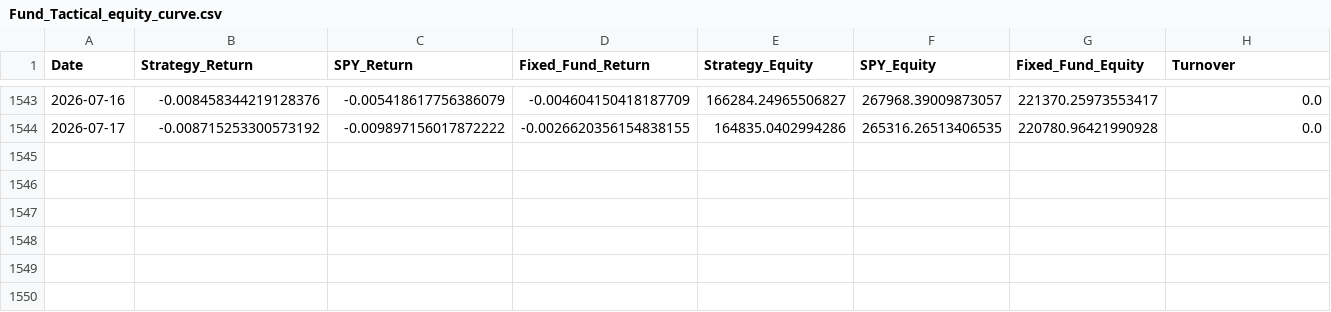
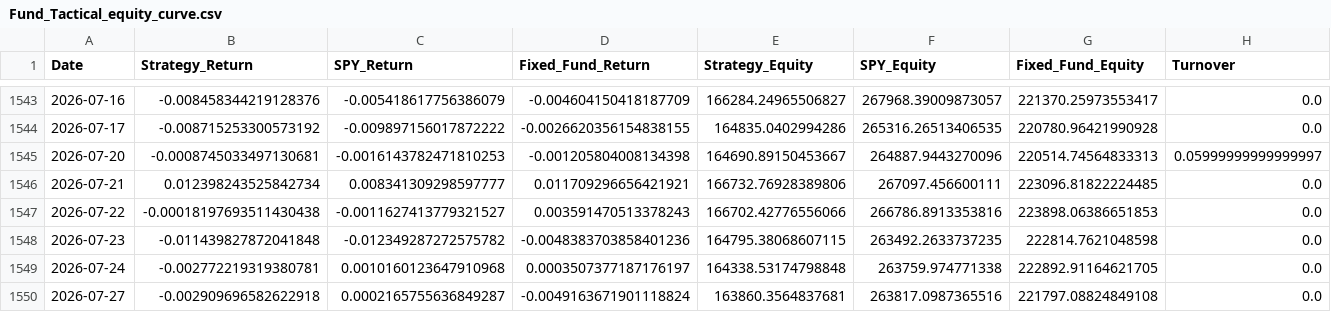
Before and after one commit to emkcufslp-kfc/Makret-Bull-and-Bear-Trap, a CSV file: data/Fund_Tactical_Results/Fund_Tactical_equity_curve.csv, drawn as a sheet; only a part is shown, gaps mark what is left out.

```diff
--- a/data/Fund_Tactical_Results/Fund_Tactical_equity_curve.csv
+++ b/data/Fund_Tactical_Results/Fund_Tactical_equity_curve.csv
@@ -1544 +1544,7 @@ Date,Strategy_Return,SPY_Return,Fixed_Fund_Return,Strategy_Equity,SPY_Equity,Fix
 2026-07-17,-0.008715253300573192,-0.009897156017872222,-0.0026620356154838155,164835.0402994286,265316.26513406535,220780.96421990928,0.0
+2026-07-20,-0.0008745033497130681,-0.0016143782471810253,-0.001205804008134398,164690.89150453667,264887.9443270096,220514.74564833313,0.05999999999999997
+2026-07-21,0.012398243525842734,0.008341309298597777,0.011709296656421921,166732.76928389806,267097.456600111,223096.81822224485,0.0
+2026-07-22,-0.00018197693511430438,-0.0011627413779321527,0.003591470513378243,166702.42776556066,266786.8913353816,223898.06386651853,0.0
+2026-07-23,-0.011439827872041848,-0.012349287272575782,-0.0048383703858401236,164795.38068607115,263492.2633737235,222814.7621048598,0.0
+2026-07-24,-0.002772219319380781,0.0010160123647910968,0.0003507377187176197,164338.53174798848,263759.974771338,222892.91164621705,0.0
+2026-07-27,-0.002909696582622918,0.0002165755636849287,-0.0049163671901118824,163860.3564837681,263817.0987365516,221797.08824849108,0.0
```
Also changed, not shown: data/Fund_Tactical_Results/Fund_Tactical_Prices.csv, data/Fund_Tactical_Results/Fund_Tactical_weights.csv, 43 other files.
